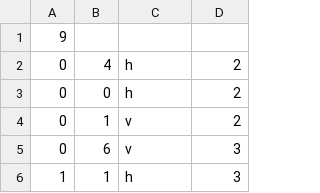
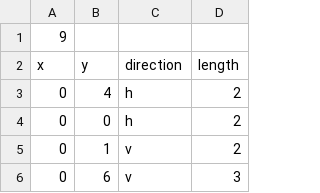
Before and after one commit to KevinVuongly/ProgrAmsterdam, a CSV file: data/game6.csv, drawn as a sheet; only a part is shown; the shorter side is filled out with more unchanged rows; the diff names each change by its address in the sheet, - before the commit and + after, or states it on an @@ line.

Commit message:
class splitting, data changes

```diff
--- a/data/game6.csv
+++ b/data/game6.csv
+row 2: x | y | direction | length
```
Also changed, not shown: data/game7.csv, 6 other files.
